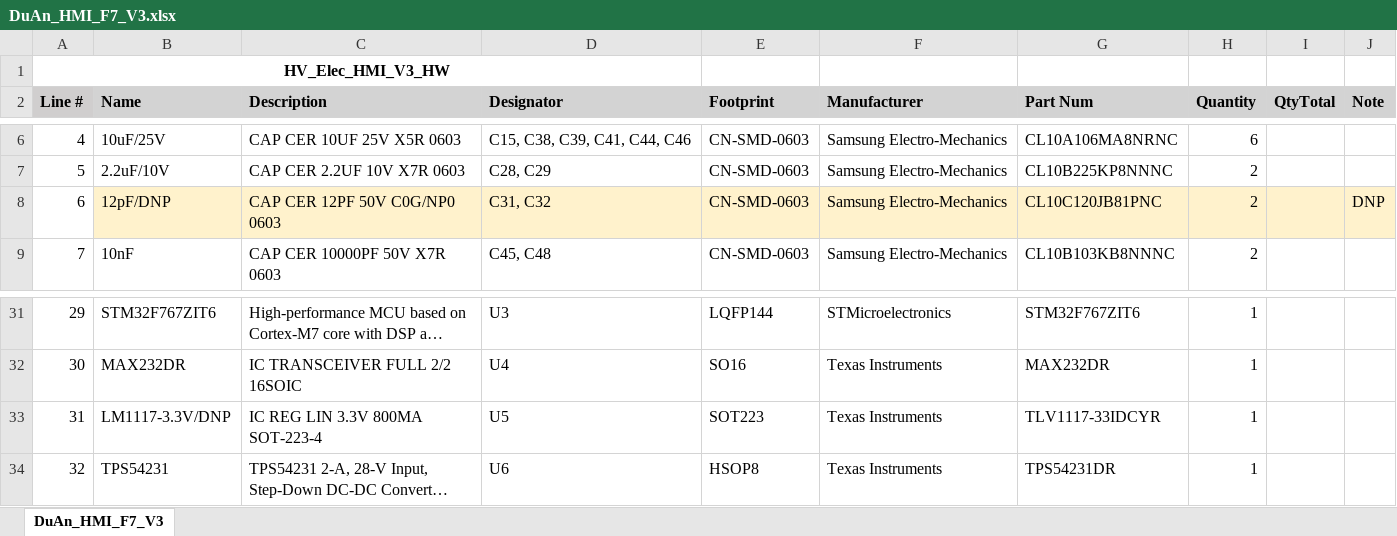
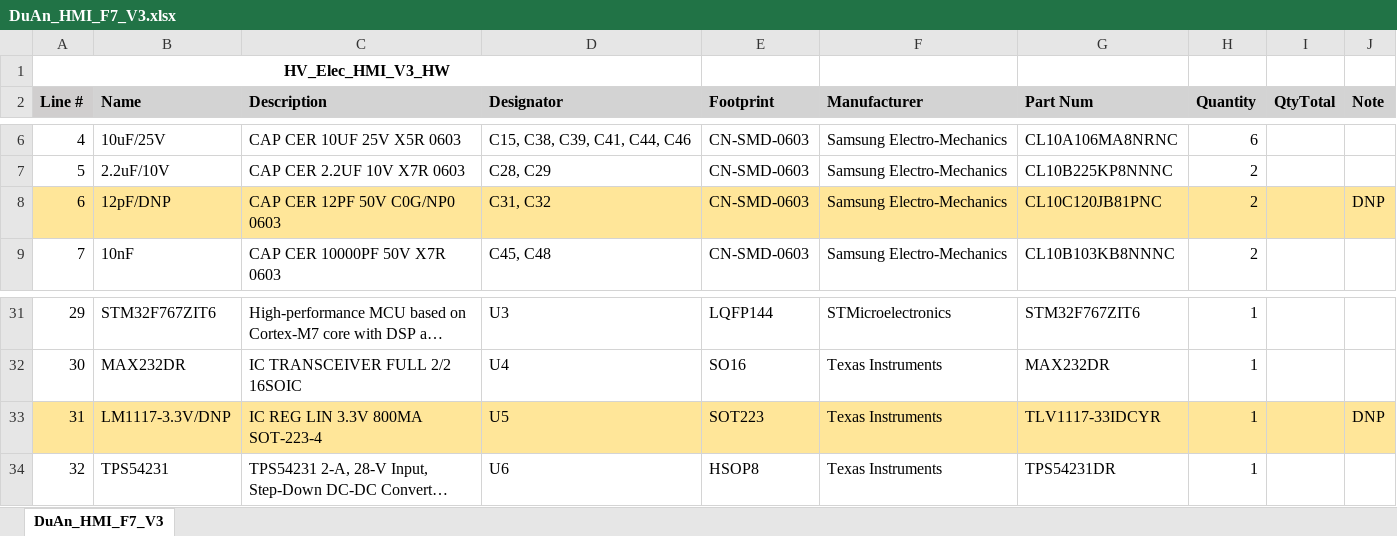
Before and after one commit to baobuibk/SpaceLiinTech_HighVoltage_Electroporator_HW_V3.0.0_HMI, an Excel workbook: 03_BOM/DuAn_HMI_F7_V3.xlsx, sheet DuAn_HMI_F7_V3, drawn as a sheet; only a part is shown, gaps mark what is left out; long unchanged cells end in …; values as stored, in another font and other column widths than the file's, no borders; the diff names each change by its address in the sheet, - before the commit and + after, or states it on an @@ line.

```diff
--- a/03_BOM/DuAn_HMI_F7_V3.xlsx (sheet DuAn_HMI_F7_V3)
+++ b/03_BOM/DuAn_HMI_F7_V3.xlsx (sheet DuAn_HMI_F7_V3)
-A8 fill: none
+A8 fill: #FFE699
-B8:J8 fill: #FFF2CC
+B8:J8 fill: #FFE699
-A33:J33 fill: none
+A33:J33 fill: #FFE699
-J33 (Note): (empty)
+J33 (Note): DNP
```
Also changed, not shown: 36 other files.
